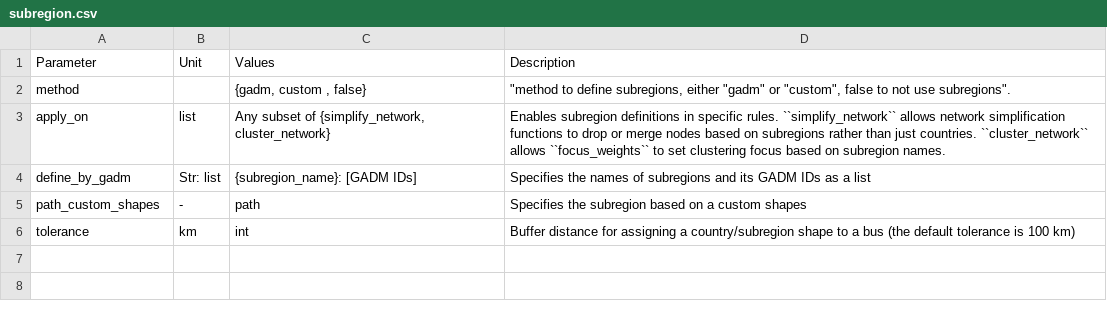
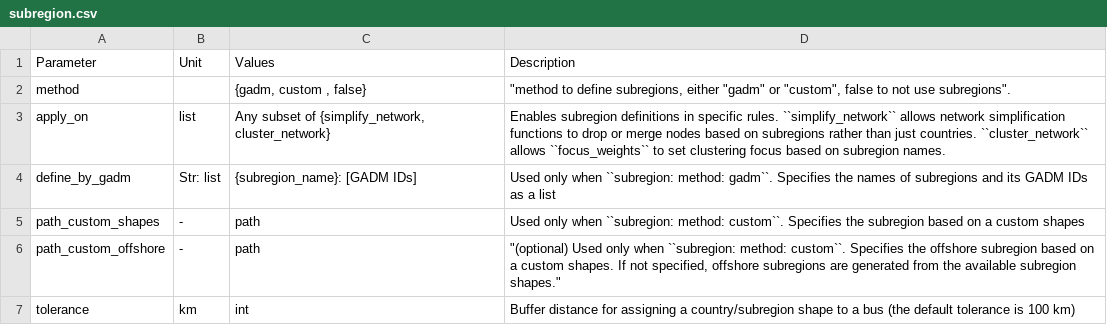
Before and after one commit to pypsa-meets-earth/pypsa-earth, a CSV file: doc/configtables/subregion.csv, drawn as a sheet.

Commit message:
Bugfix: Add options to use custom shapes for offshore subregions (#1769)
* Bugfix: Add options to use custom shapes for offshore subregions

* add release notes

```diff
--- a/doc/configtables/subregion.csv
+++ b/doc/configtables/subregion.csv
@@ -3,4 +3,5 @@ method,,"{gadm, custom , false}","""method to define subregions, either ""gadm""
 apply_on,list,"Any subset of {simplify_network, cluster_network}",Enables subregion definitions in specific rules. ``simplify_network`` allows network simplification functions to drop or merge nodes based on subregions rather than just countries. ``cluster_network`` allows ``focus_weights`` to set clustering focus based on subregion names.
-define_by_gadm,Str: list,{subregion_name}: [GADM IDs],Specifies the names of subregions and its GADM IDs as a list
-path_custom_shapes,-,path,Specifies the subregion based on a custom shapes
+define_by_gadm,Str: list,{subregion_name}: [GADM IDs],Used only when ``subregion: method: gadm``. Specifies the names of subregions and its GADM IDs as a list
+path_custom_shapes,-,path,Used only when ``subregion: method: custom``. Specifies the subregion based on a custom shapes
+path_custom_offshore,-,path,"""(optional) Used only when ``subregion: method: custom``. Specifies the offshore subregion based on a custom shapes. If not specified, offshore subregions are generated from the available subregion shapes."""
 tolerance,km,int,Buffer distance for assigning a country/subregion shape to a bus (the default tolerance is 100 km)
```
Also changed, not shown: 6 other files.
